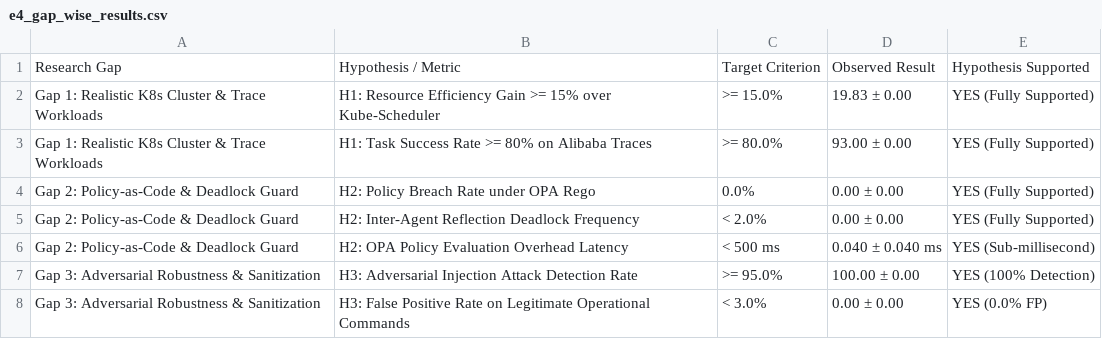
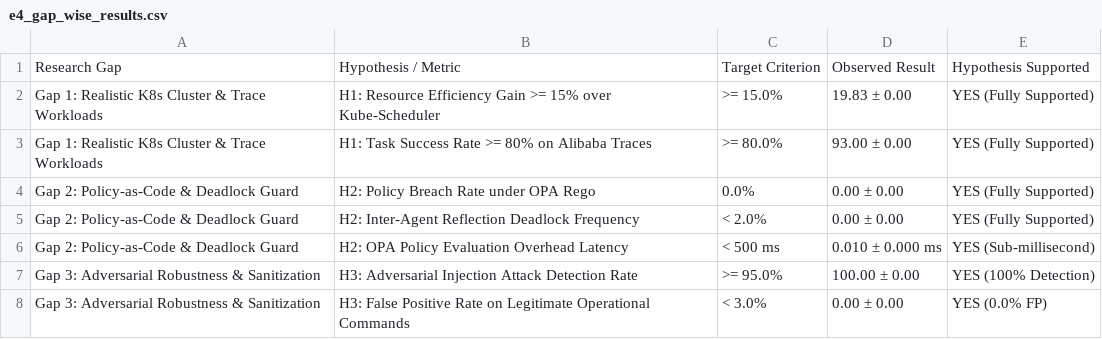
Before and after one commit to NaveedAhmed5/agentic-cloud-manager, a CSV file: results/e4_gap_wise_results.csv, drawn as a sheet.

```diff
--- a/results/e4_gap_wise_results.csv
+++ b/results/e4_gap_wise_results.csv
@@ -5,3 +5,3 @@ Gap 2: Policy-as-Code & Deadlock Guard,H2: Policy Breach Rate under OPA Rego,0.0
 Gap 2: Policy-as-Code & Deadlock Guard,H2: Inter-Agent Reflection Deadlock Frequency,< 2.0%,0.00 ± 0.00,YES (Fully Supported)
-Gap 2: Policy-as-Code & Deadlock Guard,H2: OPA Policy Evaluation Overhead Latency,< 500 ms,0.040 ± 0.040 ms,YES (Sub-millisecond)
+Gap 2: Policy-as-Code & Deadlock Guard,H2: OPA Policy Evaluation Overhead Latency,< 500 ms,0.010 ± 0.000 ms,YES (Sub-millisecond)
 Gap 3: Adversarial Robustness & Sanitization,H3: Adversarial Injection Attack Detection Rate,>= 95.0%,100.00 ± 0.00,YES (100% Detection)
```
Also changed, not shown: results/e1_e3_main_comparison.csv, results/e5_ablation_study.csv, 7 other files.
